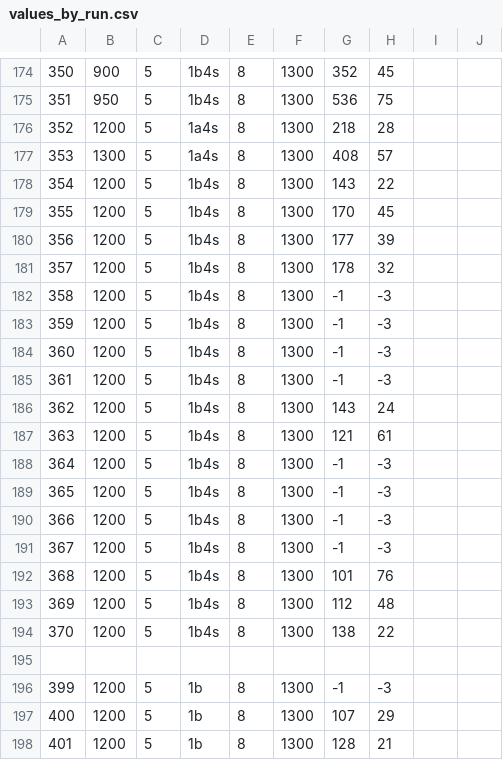
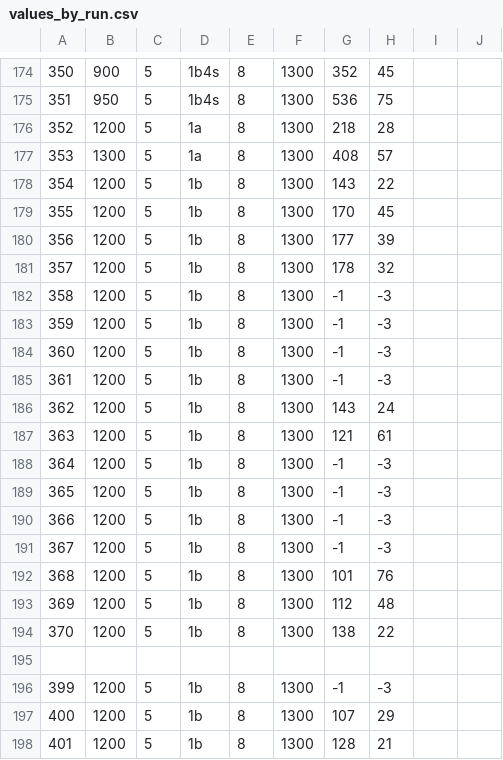
Before and after one commit to bradylowe/slac-test-beam-quartz-analysis, a CSV file: values_by_run.csv, drawn as a sheet; only a part is shown, gaps mark what is left out; the diff names each change by its address in the sheet, - before the commit and + after, or states it on an @@ line.

Commit message:
renamed some images in the fit_output folder, changed some typos about which detector in values_by_run runs 352 thru 370

```diff
--- a/values_by_run.csv
+++ b/values_by_run.csv
-D176:D177: 1a4s
+D176:D177: 1a
-D178:D194: 1b4s
+D178:D194: 1b
```
Also changed, not shown: 19 other files.
